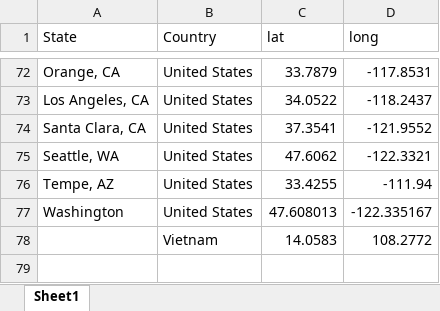
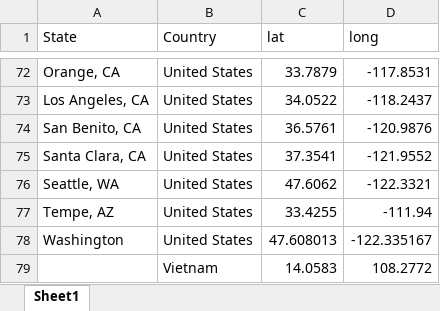
Before and after one commit to liu-zoe/wuhancv, an Excel workbook: data/latlnt.xlsx, sheet Sheet1, drawn as a sheet; only a part is shown, gaps mark what is left out; values as stored, in another font and other column widths than the file's, no borders; the diff names each change by its address in the sheet, - before the commit and + after, or states it on an @@ line.

```diff
--- a/data/latlnt.xlsx (sheet Sheet1)
+++ b/data/latlnt.xlsx (sheet Sheet1)
+row 74: San Benito, CA | United States | 36.5761 | -120.9876
```
Also changed, not shown: data/WHCV_JHU.xlsx, 2 other files.
